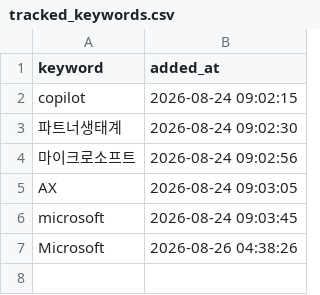
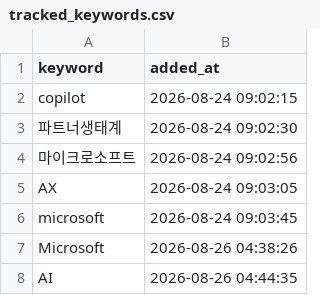
Before and after one commit to reinalee-bot/keyword-dashboard, a CSV file: data/tracked_keywords.csv, drawn as a sheet.

Commit message:
추적 추가: AI

```diff
--- a/data/tracked_keywords.csv
+++ b/data/tracked_keywords.csv
@@ -7 +7,2 @@ microsoft,2026-08-24 09:03:45
 Microsoft,2026-08-26 04:38:26
+AI,2026-08-26 04:44:35
```
